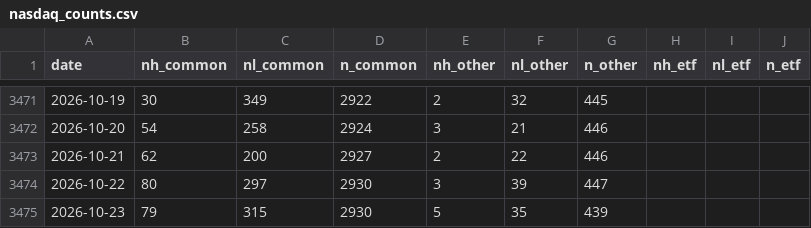
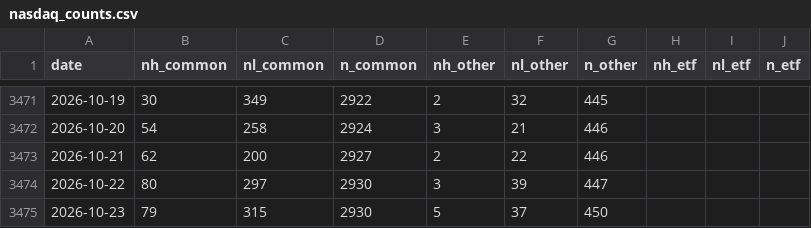
Before and after one commit to shashankrboppidi2/semis-screener, a CSV file: results/breadth/nasdaq_counts.csv, drawn as a sheet; only a part is shown, gaps mark what is left out.

```diff
--- a/results/breadth/nasdaq_counts.csv
+++ b/results/breadth/nasdaq_counts.csv
@@ -3474,2 +3474,2 @@ date,nh_common,nl_common,n_common,nh_other,nl_other,n_other,nh_etf,nl_etf,n_etf
 2026-10-22,80,297,2930,3,39,447,,,
-2026-10-23,79,315,2930,5,35,439,,,
+2026-10-23,79,315,2930,5,37,450,,,
```
Also changed, not shown: 2 other files.
